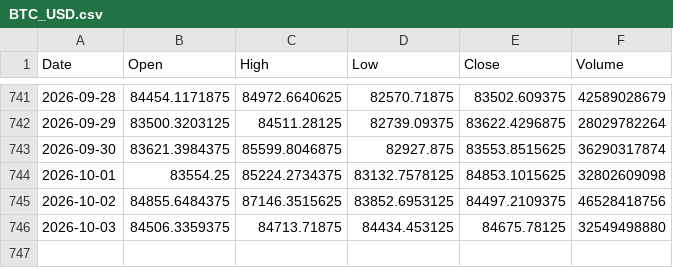
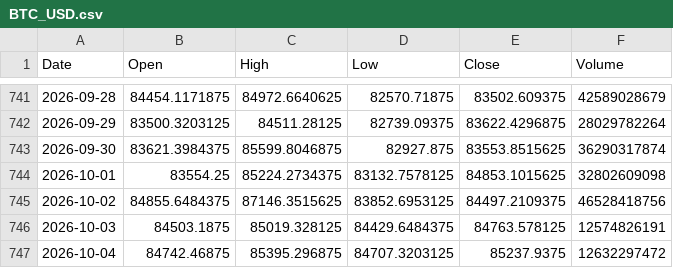
Before and after one commit to akastudiogdrive-droid/coin, a CSV file: data/prices/BTC_USD.csv, drawn as a sheet; only a part is shown, gaps mark what is left out.

```diff
--- a/data/prices/BTC_USD.csv
+++ b/data/prices/BTC_USD.csv
@@ -745,2 +745,3 @@ Date,Open,High,Low,Close,Volume
 2026-10-02,84855.6484375,87146.3515625,83852.6953125,84497.2109375,46528418756
-2026-10-03,84506.3359375,84713.71875,84434.453125,84675.78125,32549498880
+2026-10-03,84503.1875,85019.328125,84429.6484375,84763.578125,12574826191
+2026-10-04,84742.46875,85395.296875,84707.3203125,85237.9375,12632297472
```
Also changed, not shown: data/context/weather_london.csv, data/prices/ETH_USD.csv, 18 other files.
